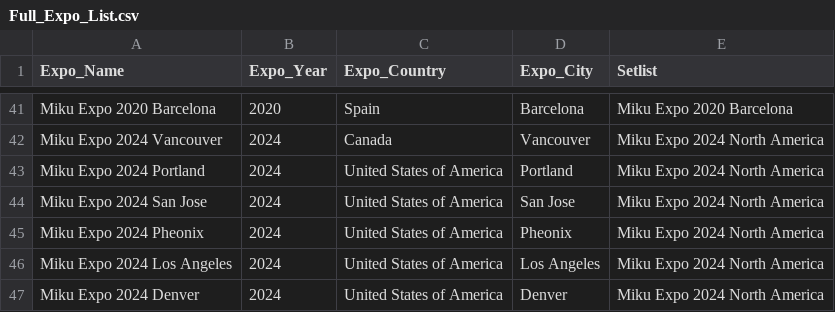
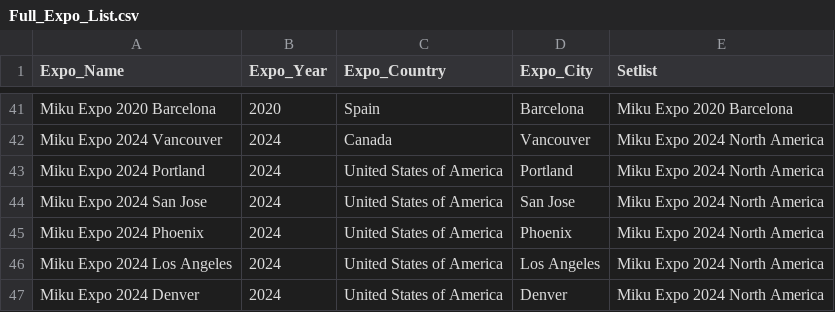
Before and after one commit to fvan0008/3179, a CSV file: Full_Expo_List.csv, drawn as a sheet; only a part is shown, gaps mark what is left out.

Commit message:
Update Full_Expo_List.csv
Spelled Phoenix correctly

```diff
--- a/Full_Expo_List.csv
+++ b/Full_Expo_List.csv
@@ -44,3 +44,3 @@ Miku Expo 2024 Portland,2024,United States of America,Portland,Miku Expo 2024 No
 Miku Expo 2024 San Jose,2024,United States of America,San Jose,Miku Expo 2024 North America
-Miku Expo 2024 Pheonix,2024,United States of America,Pheonix,Miku Expo 2024 North America
+Miku Expo 2024 Phoenix,2024,United States of America,Phoenix,Miku Expo 2024 North America
 Miku Expo 2024 Los Angeles,2024,United States of America,Los Angeles,Miku Expo 2024 North America
```
